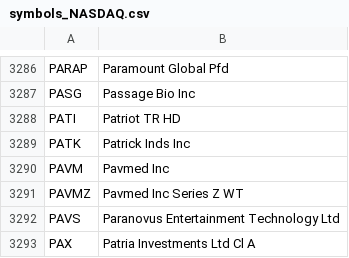
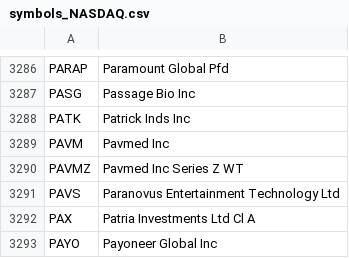
Before and after one commit to JasonHertz/finance, a CSV file: symbols_NASDAQ.csv, drawn as a sheet; only a part is shown, gaps mark what is left out; the shorter side is filled out with more unchanged rows; the diff names each change by its address in the sheet, - before the commit and + after, or states it on an @@ line.

Commit message:
Update symbols_NASDAQ.csv

```diff
--- a/symbols_NASDAQ.csv
+++ b/symbols_NASDAQ.csv
-row 3288: PATI | Patriot TR HD
```
